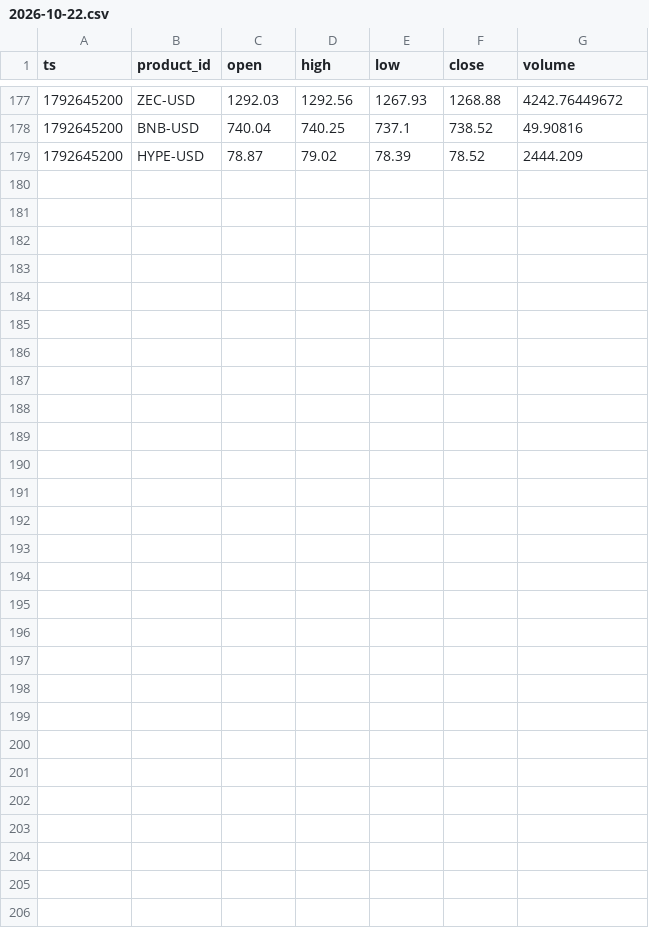
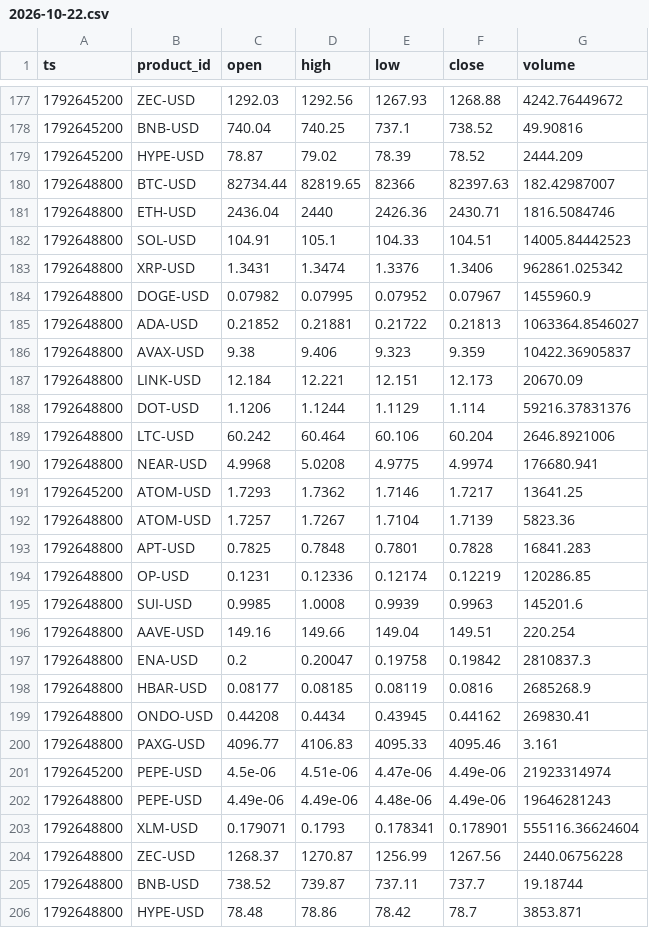
Before and after one commit to jtdaly4/market-data-collector, a CSV file: data/candles/2026-10-22.csv, drawn as a sheet; only a part is shown, gaps mark what is left out; the diff names each change by its address in the sheet, - before the commit and + after, or states it on an @@ line.

```diff
--- a/data/candles/2026-10-22.csv
+++ b/data/candles/2026-10-22.csv
+row 180: 1792648800 | BTC-USD | 82734.44 | 82819.65 | 82366 | 82397.63 | 182.42987007
+row 181: 1792648800 | ETH-USD | 2436.04 | 2440 | 2426.36 | 2430.71 | 1816.5084746
+row 182: 1792648800 | SOL-USD | 104.91 | 105.1 | 104.33 | 104.51 | 14005.84442523
+row 183: 1792648800 | XRP-USD | 1.3431 | 1.3474 | 1.3376 | 1.3406 | 962861.025342
+row 184: 1792648800 | DOGE-USD | 0.07982 | 0.07995 | 0.07952 | 0.07967 | 1455960.9
+row 185: 1792648800 | ADA-USD | 0.21852 | 0.21881 | 0.21722 | 0.21813 | 1063364.8546027
+row 186: 1792648800 | AVAX-USD | 9.38 | 9.406 | 9.323 | 9.359 | 10422.36905837
+row 187: 1792648800 | LINK-USD | 12.184 | 12.221 | 12.151 | 12.173 | 20670.09
+row 188: 1792648800 | DOT-USD | 1.1206 | 1.1244 | 1.1129 | 1.114 | 59216.37831376
+row 189: 1792648800 | LTC-USD | 60.242 | 60.464 | 60.106 | 60.204 | 2646.8921006
+row 190: 1792648800 | NEAR-USD | 4.9968 | 5.0208 | 4.9775 | 4.9974 | 176680.941
+row 191: 1792645200 | ATOM-USD | 1.7293 | 1.7362 | 1.7146 | 1.7217 | 13641.25
+row 192: 1792648800 | ATOM-USD | 1.7257 | 1.7267 | 1.7104 | 1.7139 | 5823.36
+row 193: 1792648800 | APT-USD | 0.7825 | 0.7848 | 0.7801 | 0.7828 | 16841.283
+row 194: 1792648800 | OP-USD | 0.1231 | 0.12336 | 0.12174 | 0.12219 | 120286.85
+row 195: 1792648800 | SUI-USD | 0.9985 | 1.0008 | 0.9939 | 0.9963 | 145201.6
+row 196: 1792648800 | AAVE-USD | 149.16 | 149.66 | 149.04 | 149.51 | 220.254
+row 197: 1792648800 | ENA-USD | 0.2 | 0.20047 | 0.19758 | 0.19842 | 2810837.3
+row 198: 1792648800 | HBAR-USD | 0.08177 | 0.08185 | 0.08119 | 0.0816 | 2685268.9
+row 199: 1792648800 | ONDO-USD | 0.44208 | 0.4434 | 0.43945 | 0.44162 | 269830.41
+row 200: 1792648800 | PAXG-USD | 4096.77 | 4106.83 | 4095.33 | 4095.46 | 3.161
+row 201: 1792645200 | PEPE-USD | 4.5e-06 | 4.51e-06 | 4.47e-06 | 4.49e-06 | 21923314974
+row 202: 1792648800 | PEPE-USD | 4.49e-06 | 4.49e-06 | 4.48e-06 | 4.49e-06 | 19646281243
+row 203: 1792648800 | XLM-USD | 0.179071 | 0.1793 | 0.178341 | 0.178901 | 555116.36624604
+row 204: 1792648800 | ZEC-USD | 1268.37 | 1270.87 | 1256.99 | 1267.56 | 2440.06756228
+row 205: 1792648800 | BNB-USD | 738.52 | 739.87 | 737.11 | 737.7 | 19.18744
+row 206: 1792648800 | HYPE-USD | 78.48 | 78.86 | 78.42 | 78.7 | 3853.871
```
Also changed, not shown: data/perp/2026-10-22.csv, 1 other file.
